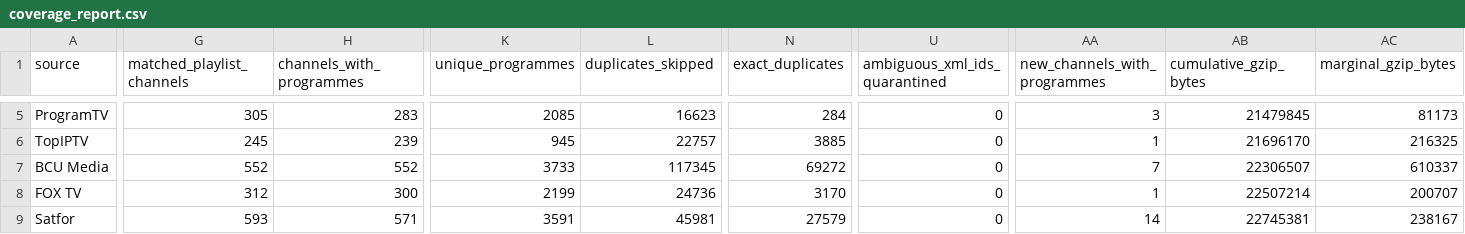
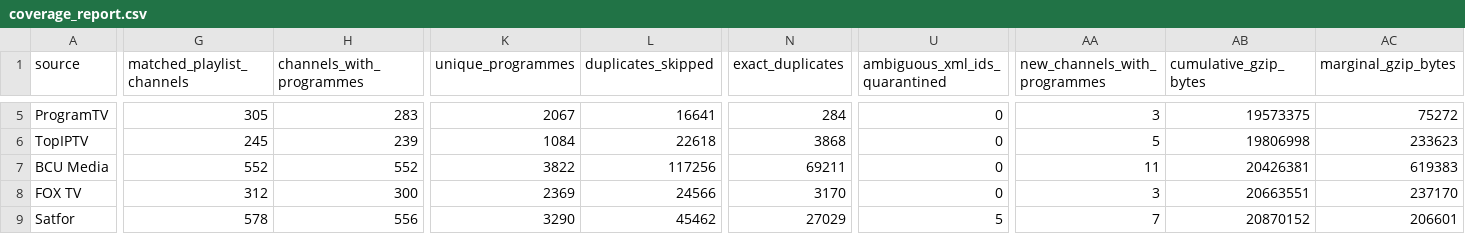
Before and after one commit to oleghkap/EPG-EDEM, a CSV file: coverage_report.csv, drawn as a sheet; only a part is shown, gaps mark what is left out; the diff covers the shown part only; the diff names each change by its address in the sheet, - before the commit and + after, or states it on an @@ line.

```diff
--- a/coverage_report.csv
+++ b/coverage_report.csv
-K5 (unique_programmes): 2085
+K5 (unique_programmes): 2067
-L5 (duplicates_skipped): 16623
+L5 (duplicates_skipped): 16641
-AB5 (cumulative_gzip_bytes): 21479845
+AB5 (cumulative_gzip_bytes): 19573375
-AC5 (marginal_gzip_bytes): 81173
+AC5 (marginal_gzip_bytes): 75272
-K6 (unique_programmes): 945
+K6 (unique_programmes): 1084
-L6 (duplicates_skipped): 22757
+L6 (duplicates_skipped): 22618
-N6 (exact_duplicates): 3885
+N6 (exact_duplicates): 3868
-AA6 (new_channels_with_programmes): 1
+AA6 (new_channels_with_programmes): 5
-AB6 (cumulative_gzip_bytes): 21696170
+AB6 (cumulative_gzip_bytes): 19806998
-AC6 (marginal_gzip_bytes): 216325
+AC6 (marginal_gzip_bytes): 233623
-K7 (unique_programmes): 3733
+K7 (unique_programmes): 3822
-L7 (duplicates_skipped): 117345
+L7 (duplicates_skipped): 117256
-N7 (exact_duplicates): 69272
+N7 (exact_duplicates): 69211
-AA7 (new_channels_with_programmes): 7
+AA7 (new_channels_with_programmes): 11
-AB7 (cumulative_gzip_bytes): 22306507
+AB7 (cumulative_gzip_bytes): 20426381
-AC7 (marginal_gzip_bytes): 610337
+AC7 (marginal_gzip_bytes): 619383
-K8 (unique_programmes): 2199
+K8 (unique_programmes): 2369
-L8 (duplicates_skipped): 24736
+L8 (duplicates_skipped): 24566
-AA8 (new_channels_with_programmes): 1
+AA8 (new_channels_with_programmes): 3
-AB8 (cumulative_gzip_bytes): 22507214
+AB8 (cumulative_gzip_bytes): 20663551
-AC8 (marginal_gzip_bytes): 200707
+AC8 (marginal_gzip_bytes): 237170
-G9 (matched_playlist_channels): 593
+G9 (matched_playlist_channels): 578
-H9 (channels_with_programmes): 571
+H9 (channels_with_programmes): 556
-K9 (unique_programmes): 3591
+K9 (unique_programmes): 3290
-L9 (duplicates_skipped): 45981
+L9 (duplicates_skipped): 45462
-N9 (exact_duplicates): 27579
+N9 (exact_duplicates): 27029
-U9 (ambiguous_xml_ids_quarantined): 0
+U9 (ambiguous_xml_ids_quarantined): 5
-AA9 (new_channels_with_programmes): 14
+AA9 (new_channels_with_programmes): 7
-AB9 (cumulative_gzip_bytes): 22745381
+AB9 (cumulative_gzip_bytes): 20870152
-AC9 (marginal_gzip_bytes): 238167
+AC9 (marginal_gzip_bytes): 206601
```
Also changed, not shown: 38 edited cells elsewhere in this file, duplicate_xml_channel_ids.csv, 7 other files.
